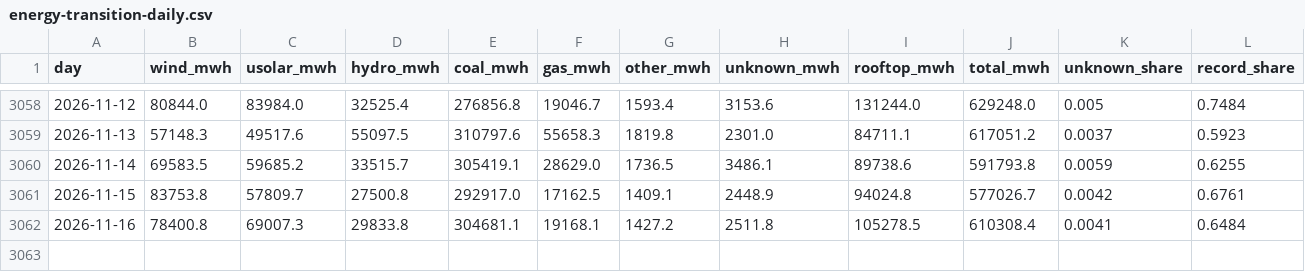
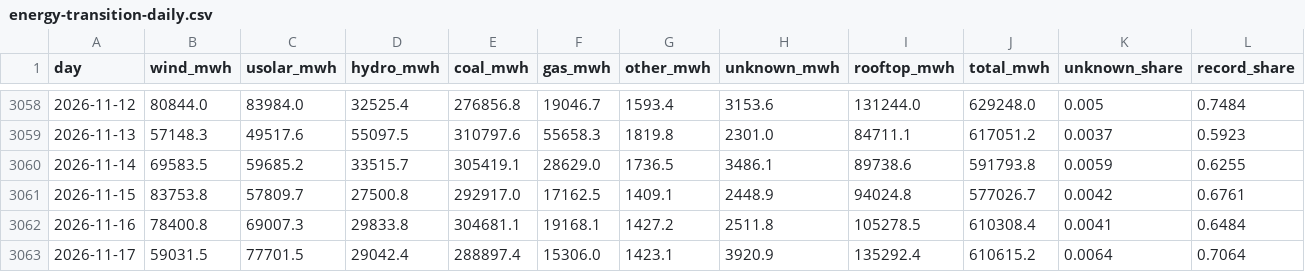
Before and after one commit to btamadio/website, a CSV file: src/data/energy-transition-daily.csv, drawn as a sheet; only a part is shown, gaps mark what is left out; rows hold the shown columns only; the diff names each change by its address in the sheet, - before the commit and + after, or states it on an @@ line.

```diff
--- a/src/data/energy-transition-daily.csv
+++ b/src/data/energy-transition-daily.csv
+row 3063: 2026-11-17 | 59031.5 | 77701.5 | 29042.4 | 288897.4 | 15306.0 | 1423.1 | 3920.9 | 135292.4 | 610615.2 | 0.0064 | 0.7064
```
